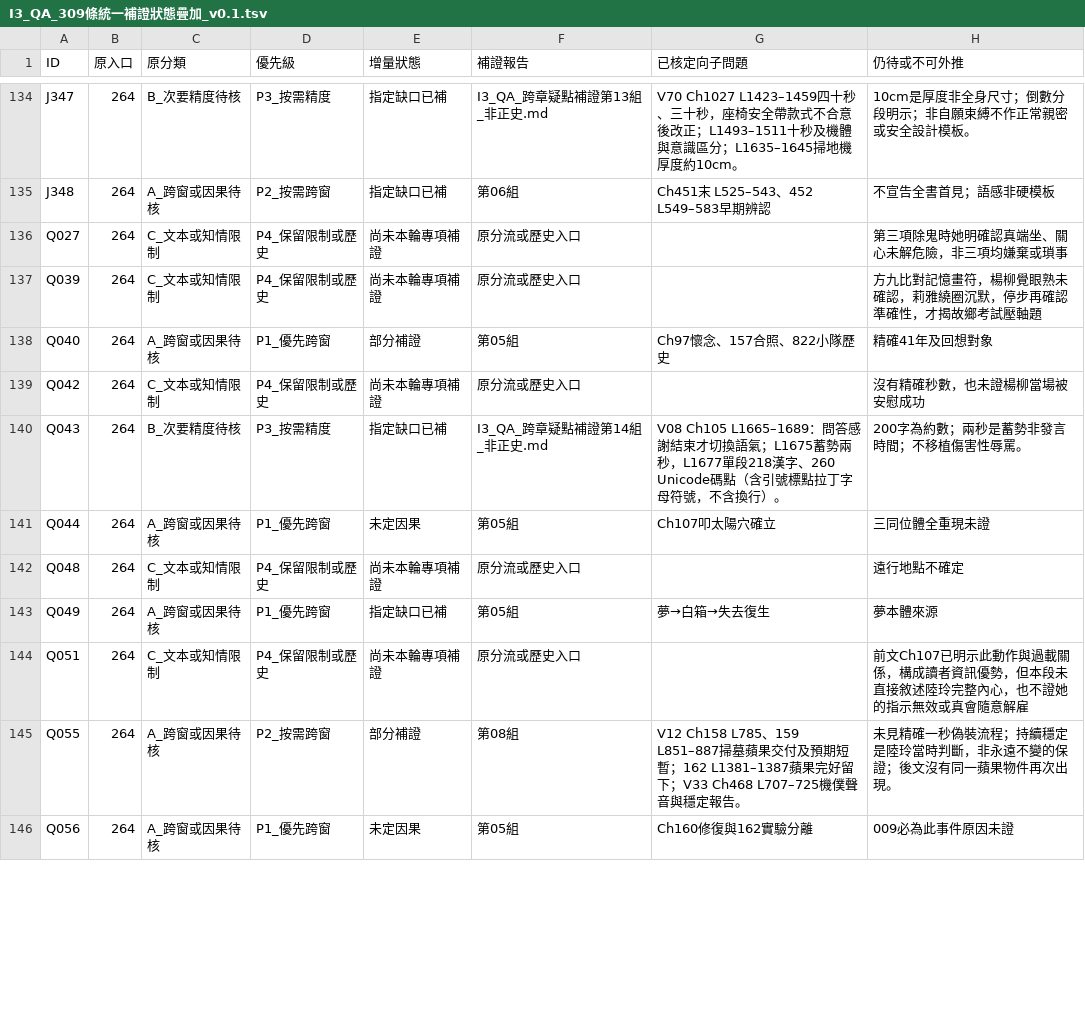
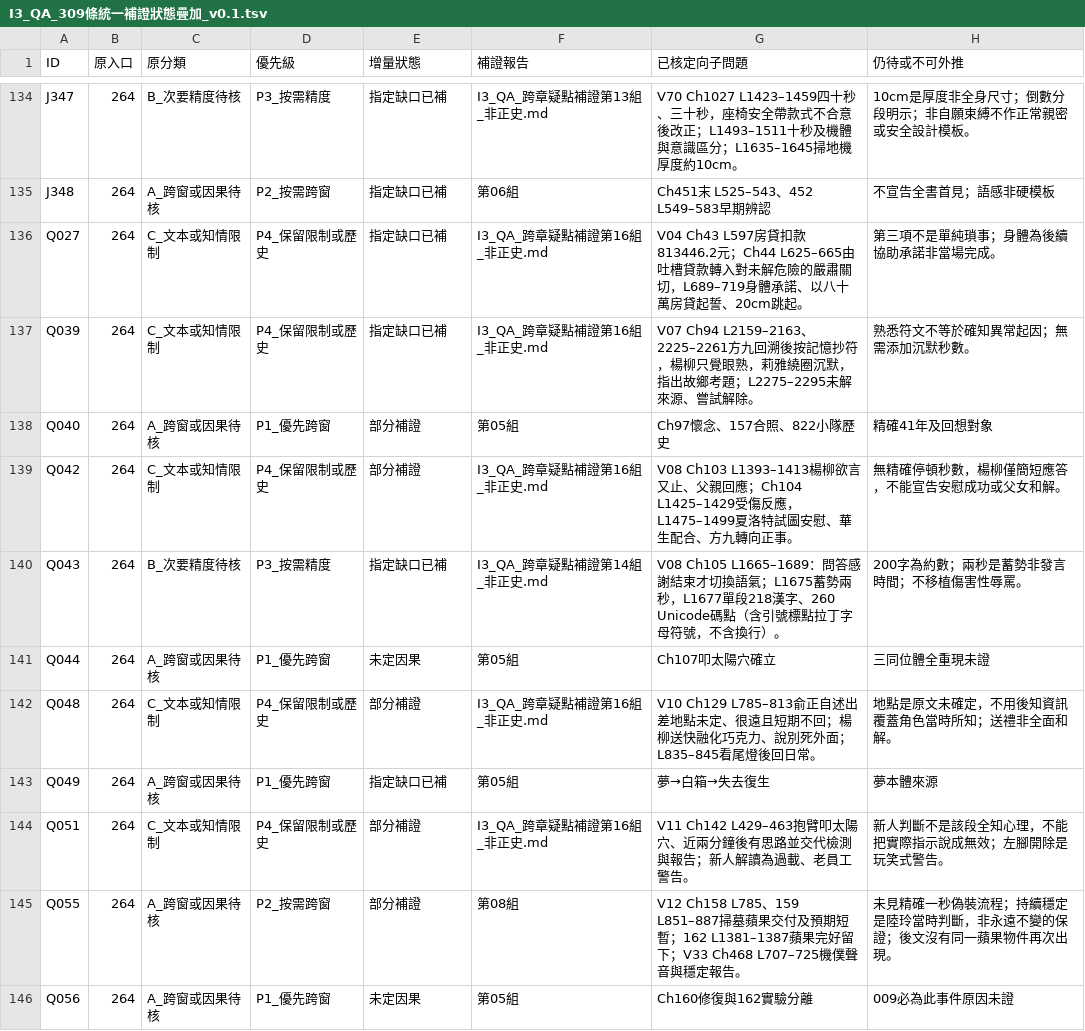
Before and after one commit to Secileya/Novel, a TSV file: 小說/巨構世界（法月懷造物）/06_敘事規劃與工作流/異常大舞台_全書研究交接_20261124/GPT獨立原文對照/全書整合_v0.1/I3_雙庫逐筆核驗/I3_QA_309條統一補證狀態疊加_v0.1.tsv, drawn as a sheet; only a part is shown, gaps mark what is left out; the diff covers the shown part only.

Commit message:
研究：P4全部38項已具專項紀錄

```diff
--- a/小說/巨構世界（法月懷造物）/06_敘事規劃與工作流/異常大舞台_全書研究交接_20261124/GPT獨立原文對照/全書整合_v0.1/I3_雙庫逐筆核驗/I3_QA_309條統一補證狀態疊加_v0.1.tsv
+++ b/小說/巨構世界（法月懷造物）/06_敘事規劃與工作流/異常大舞台_全書研究交接_20261124/GPT獨立原文對照/全書整合_v0.1/I3_雙庫逐筆核驗/I3_QA_309條統一補證狀態疊加_v0.1.tsv
@@ -135,11 +135,11 @@ J347	264	B_次要精度待核	P3_按需精度	指定缺口已補	I3_QA_跨章疑
 J348	264	A_跨窗或因果待核	P2_按需跨窗	指定缺口已補	第06組	Ch451末 L525–543、452 L549–583早期辨認	不宣告全書首見；語感非硬模板
-Q027	264	C_文本或知情限制	P4_保留限制或歷史	尚未本輪專項補證	原分流或歷史入口		第三項除鬼時她明確認真端坐、關心未解危險，非三項均嫌棄或瑣事
-Q039	264	C_文本或知情限制	P4_保留限制或歷史	尚未本輪專項補證	原分流或歷史入口		方九比對記憶畫符，楊柳覺眼熟未確認，莉雅繞圈沉默，停步再確認準確性，才揭故鄉考試壓軸題
+Q027	264	C_文本或知情限制	P4_保留限制或歷史	指定缺口已補	I3_QA_跨章疑點補證第16組_非正史.md	V04 Ch43 L597房貸扣款813446.2元；Ch44 L625–665由吐槽貸款轉入對未解危險的嚴肅關切，L689–719身體承諾、以八十萬房貸起誓、20cm跳起。	第三項不是單純瑣事；身體為後續協助承諾非當場完成。
+Q039	264	C_文本或知情限制	P4_保留限制或歷史	指定缺口已補	I3_QA_跨章疑點補證第16組_非正史.md	V07 Ch94 L2159–2163、2225–2261方九回溯後按記憶抄符，楊柳只覺眼熟，莉雅繞圈沉默，指出故鄉考題；L2275–2295未解來源、嘗試解除。	熟悉符文不等於確知異常起因；無需添加沉默秒數。
 Q040	264	A_跨窗或因果待核	P1_優先跨窗	部分補證	第05組	Ch97懷念、157合照、822小隊歷史	精確41年及回想對象
-Q042	264	C_文本或知情限制	P4_保留限制或歷史	尚未本輪專項補證	原分流或歷史入口		沒有精確秒數，也未證楊柳當場被安慰成功
+Q042	264	C_文本或知情限制	P4_保留限制或歷史	部分補證	I3_QA_跨章疑點補證第16組_非正史.md	V08 Ch103 L1393–1413楊柳欲言又止、父親回應；Ch104 L1425–1429受傷反應，L1475–1499夏洛特試圖安慰、華生配合、方九轉向正事。	無精確停頓秒數，楊柳僅簡短應答，不能宣告安慰成功或父女和解。
 Q043	264	B_次要精度待核	P3_按需精度	指定缺口已補	I3_QA_跨章疑點補證第14組_非正史.md	V08 Ch105 L1665–1689：問答感謝結束才切換語氣；L1675蓄勢兩秒，L1677單段218漢字、260 Unicode碼點（含引號標點拉丁字母符號，不含換行）。	200字為約數；兩秒是蓄勢非發言時間；不移植傷害性辱罵。
 Q044	264	A_跨窗或因果待核	P1_優先跨窗	未定因果	第05組	Ch107叩太陽穴確立	三同位體全重現未證
-Q048	264	C_文本或知情限制	P4_保留限制或歷史	尚未本輪專項補證	原分流或歷史入口		遠行地點不確定
+Q048	264	C_文本或知情限制	P4_保留限制或歷史	部分補證	I3_QA_跨章疑點補證第16組_非正史.md	V10 Ch129 L785–813俞正自述出差地點未定、很遠且短期不回；楊柳送快融化巧克力、說別死外面；L835–845看尾燈後回日常。	地點是原文未確定，不用後知資訊覆蓋角色當時所知；送禮非全面和解。
 Q049	264	A_跨窗或因果待核	P1_優先跨窗	指定缺口已補	第05組	夢→白箱→失去復生	夢本體來源
-Q051	264	C_文本或知情限制	P4_保留限制或歷史	尚未本輪專項補證	原分流或歷史入口		前文Ch107已明示此動作與過載關係，構成讀者資訊優勢，但本段未直接敘述陸玲完整內心，也不證她的指示無效或真會隨意解雇
+Q051	264	C_文本或知情限制	P4_保留限制或歷史	部分補證	I3_QA_跨章疑點補證第16組_非正史.md	V11 Ch142 L429–463抱臂叩太陽穴、近兩分鐘後有思路並交代檢測與報告；新人解讀為過載、老員工警告。	新人判斷不是該段全知心理，不能把實際指示說成無效；左腳開除是玩笑式警告。
 Q055	264	A_跨窗或因果待核	P2_按需跨窗	部分補證	第08組	V12 Ch158 L785、159 L851–887掃墓蘋果交付及預期短暫；162 L1381–1387蘋果完好留下；V33 Ch468 L707–725機僕聲音與穩定報告。	未見精確一秒偽裝流程；持續穩定是陸玲當時判斷，非永遠不變的保證；後文沒有同一蘋果物件再次出現。
```
Also changed, not shown: 96 edited cells elsewhere in this file.
